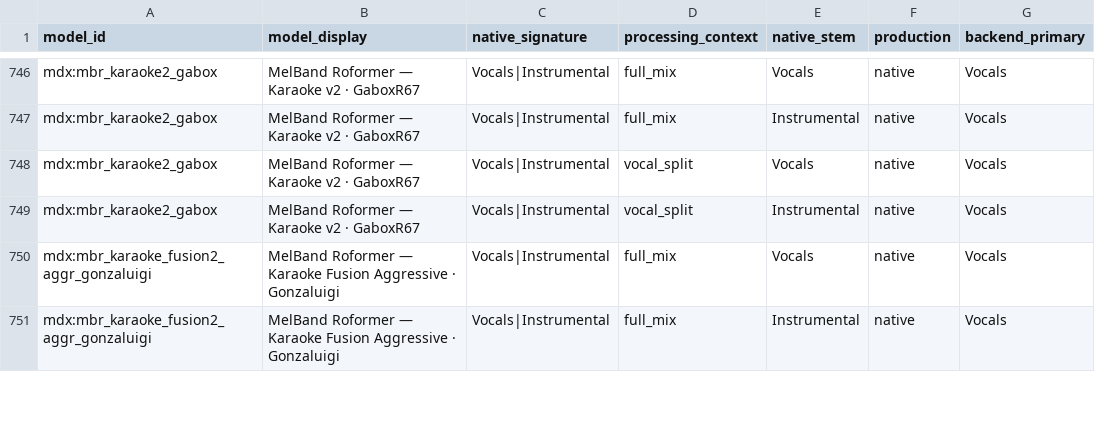
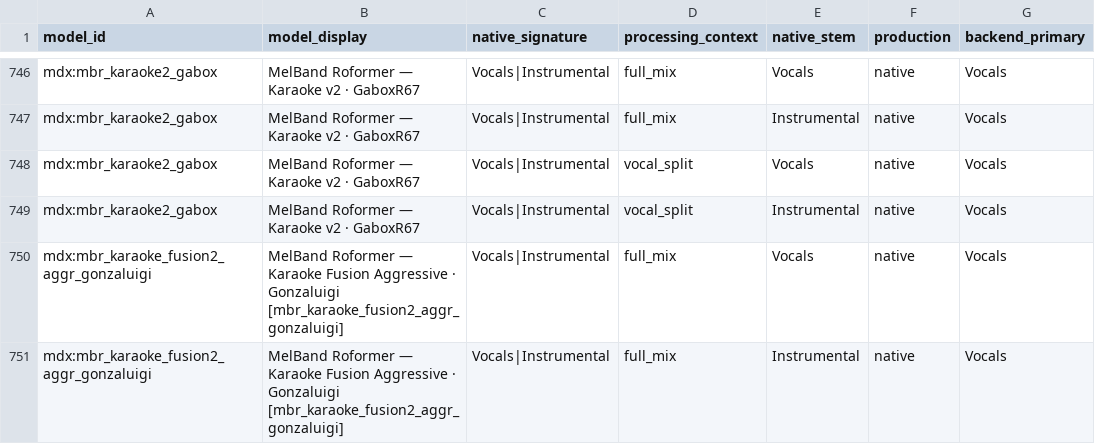
Before and after one commit to minarru/ultimatevocalremovergtk, a TSV file: docs/model_stem_semantics_reference.tsv, drawn as a sheet; only a part is shown, gaps mark what is left out; the diff covers the shown part only; the diff names each change by its address in the sheet, - before the commit and + after, or states it on an @@ line.

```diff
--- a/docs/model_stem_semantics_reference.tsv
+++ b/docs/model_stem_semantics_reference.tsv
-B750:B751 (model_display): …· Gonzaluigi
+B750:B751 (model_display): …· Gonzaluigi [mbr_karaoke_fusion2_aggr_gonzaluigi]
```
Also changed, not shown: 2 added rows, 2 removed rows and 4 edited cells elsewhere in this file, 2 other files.
